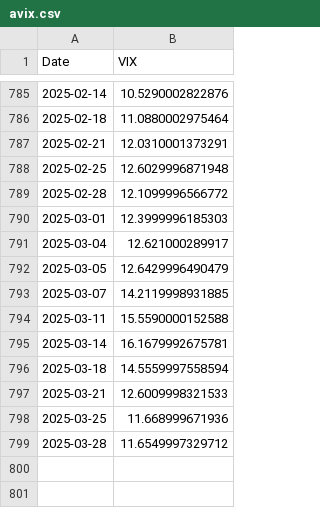
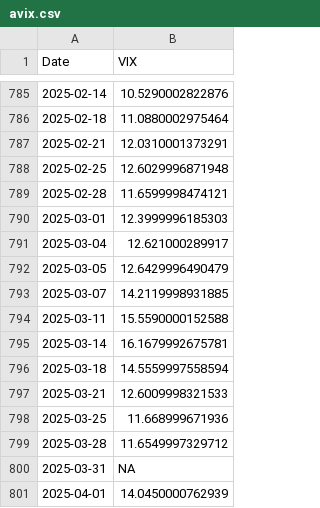
Before and after one commit to kletts/au-vix, a CSV file: avix.csv, drawn as a sheet; only a part is shown, gaps mark what is left out.

Commit message:
Push update back to repo
Files changed:
M	asxaccum.csv
M	avix.csv

```diff
--- a/avix.csv
+++ b/avix.csv
@@ -788,3 +788,3 @@
 2025-02-25,12.6029996871948
-2025-02-28,12.1099996566772
+2025-02-28,11.6599998474121
 2025-03-01,12.3999996185303
@@ -799 +799,3 @@
 2025-03-28,11.6549997329712
+2025-03-31,NA
+2025-04-01,14.0450000762939
```
Also changed, not shown: asxaccum.csv.
